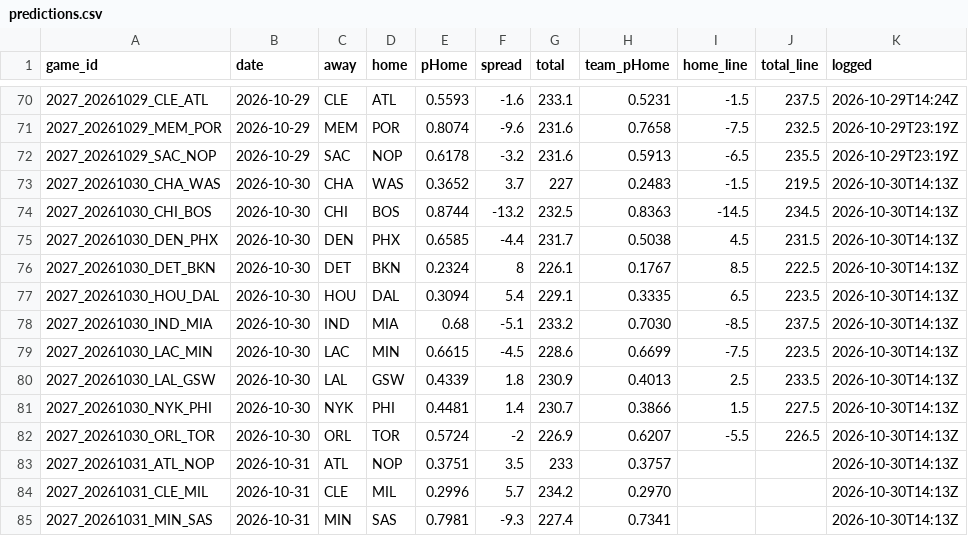
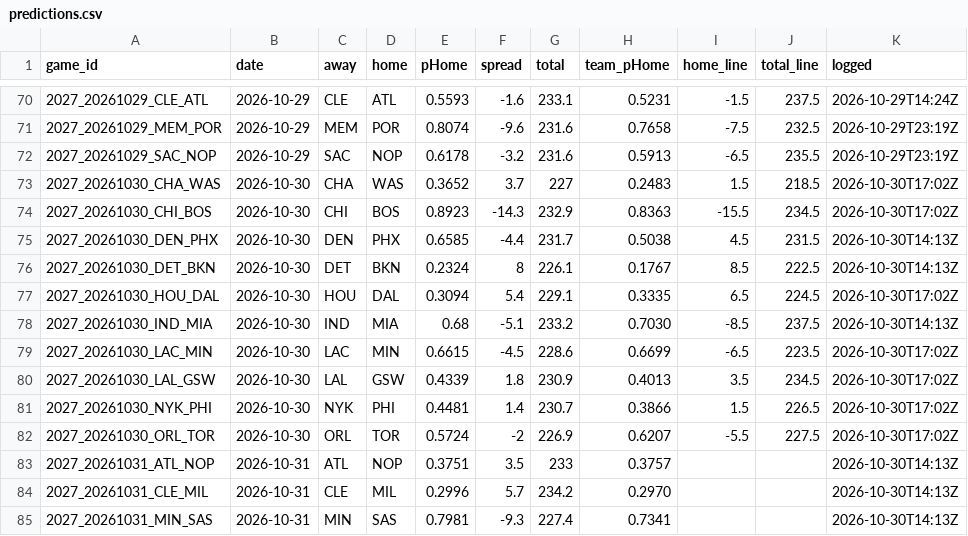
Before and after one commit to DEMON-X13/nba-hub, a CSV file: data/predictions.csv, drawn as a sheet; only a part is shown, gaps mark what is left out.

```diff
--- a/data/predictions.csv
+++ b/data/predictions.csv
@@ -72,12 +72,12 @@ game_id,date,away,home,pHome,spread,total,team_pHome,home_line,total_line,logged
 2027_20261029_SAC_NOP,2026-10-29,SAC,NOP,0.6178,-3.2,231.6,0.5913,-6.5,235.5,2026-10-29T23:19Z
-2027_20261030_CHA_WAS,2026-10-30,CHA,WAS,0.3652,3.7,227,0.2483,-1.5,219.5,2026-10-30T14:13Z
-2027_20261030_CHI_BOS,2026-10-30,CHI,BOS,0.8744,-13.2,232.5,0.8363,-14.5,234.5,2026-10-30T14:13Z
+2027_20261030_CHA_WAS,2026-10-30,CHA,WAS,0.3652,3.7,227,0.2483,1.5,218.5,2026-10-30T17:02Z
+2027_20261030_CHI_BOS,2026-10-30,CHI,BOS,0.8923,-14.3,232.9,0.8363,-15.5,234.5,2026-10-30T17:02Z
 2027_20261030_DEN_PHX,2026-10-30,DEN,PHX,0.6585,-4.4,231.7,0.5038,4.5,231.5,2026-10-30T14:13Z
 2027_20261030_DET_BKN,2026-10-30,DET,BKN,0.2324,8,226.1,0.1767,8.5,222.5,2026-10-30T14:13Z
-2027_20261030_HOU_DAL,2026-10-30,HOU,DAL,0.3094,5.4,229.1,0.3335,6.5,223.5,2026-10-30T14:13Z
+2027_20261030_HOU_DAL,2026-10-30,HOU,DAL,0.3094,5.4,229.1,0.3335,6.5,224.5,2026-10-30T17:02Z
 2027_20261030_IND_MIA,2026-10-30,IND,MIA,0.68,-5.1,233.2,0.7030,-8.5,237.5,2026-10-30T14:13Z
-2027_20261030_LAC_MIN,2026-10-30,LAC,MIN,0.6615,-4.5,228.6,0.6699,-7.5,223.5,2026-10-30T14:13Z
-2027_20261030_LAL_GSW,2026-10-30,LAL,GSW,0.4339,1.8,230.9,0.4013,2.5,233.5,2026-10-30T14:13Z
-2027_20261030_NYK_PHI,2026-10-30,NYK,PHI,0.4481,1.4,230.7,0.3866,1.5,227.5,2026-10-30T14:13Z
-2027_20261030_ORL_TOR,2026-10-30,ORL,TOR,0.5724,-2,226.9,0.6207,-5.5,226.5,2026-10-30T14:13Z
+2027_20261030_LAC_MIN,2026-10-30,LAC,MIN,0.6615,-4.5,228.6,0.6699,-6.5,223.5,2026-10-30T17:02Z
+2027_20261030_LAL_GSW,2026-10-30,LAL,GSW,0.4339,1.8,230.9,0.4013,3.5,234.5,2026-10-30T17:02Z
+2027_20261030_NYK_PHI,2026-10-30,NYK,PHI,0.4481,1.4,230.7,0.3866,1.5,226.5,2026-10-30T17:02Z
+2027_20261030_ORL_TOR,2026-10-30,ORL,TOR,0.5724,-2,226.9,0.6207,-5.5,227.5,2026-10-30T17:02Z
 2027_20261031_ATL_NOP,2026-10-31,ATL,NOP,0.3751,3.5,233,0.3757,,,2026-10-30T14:13Z
```
Also changed, not shown: data/injuries_log.csv, 14 other files.
